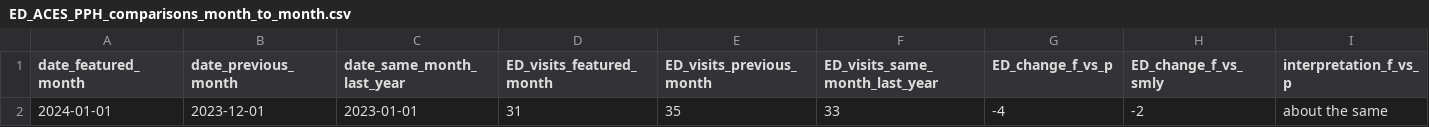
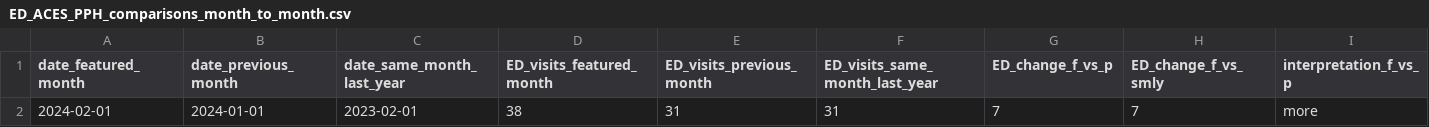
Before and after one commit to peterboroughpublichealth/public-data-opioid-EWSS, a CSV file: ED-visits-ACES/PPH/ED_ACES_PPH_comparisons_month_to_month.csv, drawn as a sheet; only a part is shown; removed rows and columns are numbered as before the commit, all else as after; rows hold the shown columns only; the diff names each change by its address in the sheet, - before the commit and + after, or states it on an @@ line.

Commit message:
Updated files with data from February 2024

```diff
--- a/ED-visits-ACES/PPH/ED_ACES_PPH_comparisons_month_to_month.csv
+++ b/ED-visits-ACES/PPH/ED_ACES_PPH_comparisons_month_to_month.csv
-row 2: 2024-01-01 | 2023-12-01 | 2023-01-01 | 31 | 35 | 33 | -4 | -2 | about the same
+row 2: 2024-02-01 | 2024-01-01 | 2023-02-01 | 38 | 31 | 31 | 7 | 7 | more
```
Also changed, not shown: ED-visits-ACES/PPH/ED_ACES_PPH_by_month.csv, ED-visits-ACES/PPH/ED_ACES_PPH_metrics_last_12_months.csv, 1 other file.
